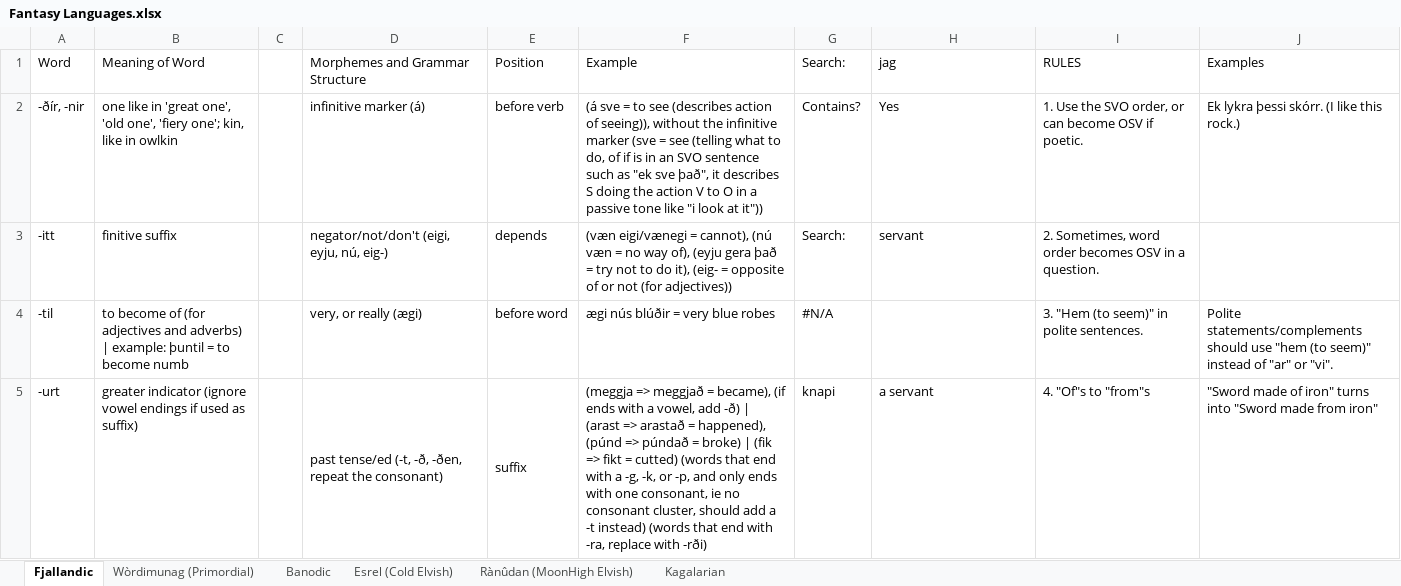
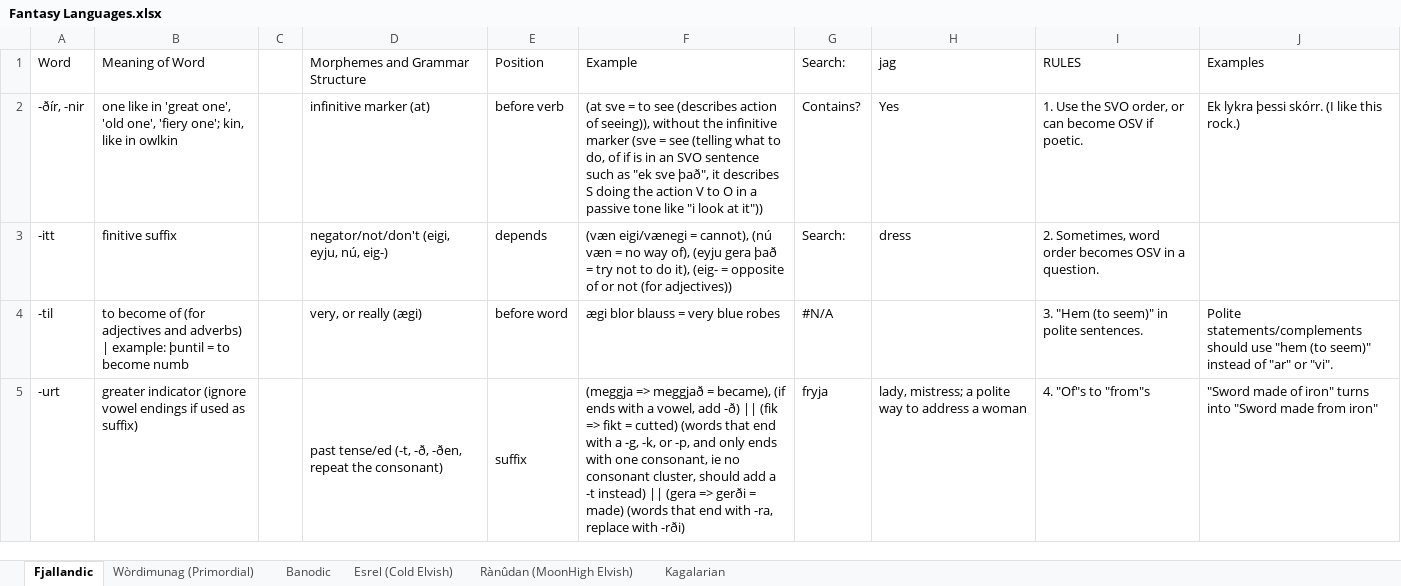
Before and after one commit to Oneo64/Auldworlde, an Excel workbook: Literature/Languages/Fantasy Languages.xlsx, sheet Fjallandic, drawn as a sheet; only a part is shown; values as stored, in another font and other column widths than the file's, no cell formats; charts and pictures not drawn; the diff covers the shown part only; the diff names each change by its address in the sheet, - before the commit and + after, or states it on an @@ line.

Commit message:
Update Fantasy Languages.xlsx

```diff
--- a/Literature/Languages/Fantasy Languages.xlsx (sheet Fjallandic)
+++ b/Literature/Languages/Fantasy Languages.xlsx (sheet Fjallandic)
-D2 (Morphemes and Grammar Structure): infinitive marker (á)
+D2 (Morphemes and Grammar Structure): infinitive marker (at)
-F2 (Example): (á sve =…
+F2 (Example): (at sve =…
-H3 (jag): servant
+H3 (jag): dress
-F4 (Example): ægi nús blúðir = very blue robes
+F4 (Example): ægi blor blauss = very blue robes
-F5 (Example): …add -ð) | (arast => arastað = happened), (púnd => púndað = broke) | (fik => fikt = cutted) (words that end with a -g, -k, or -p, and only ends with one consonant, ie no consonant cluster, should add a -t instead) (words that…
+F5 (Example): …add -ð) || (fik => fikt = cutted) (words that end with a -g, -k, or -p, and only ends with one consonant, ie no consonant cluster, should add a -t instead) || (gera => gerði = made) (words that…
-G5 (Search:): knapi
+G5 (Search:): fryja
-H5 (jag): a servant
+H5 (jag): lady, mistress; a polite way to address a woman
```
Also changed, not shown: 163 edited cells and merged cells elsewhere in this sheet, cell formats.
